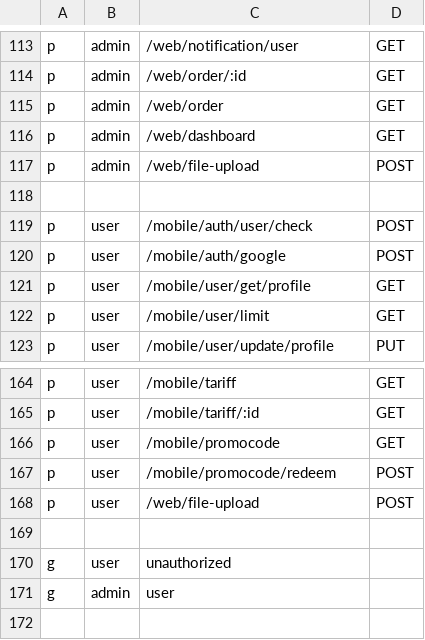
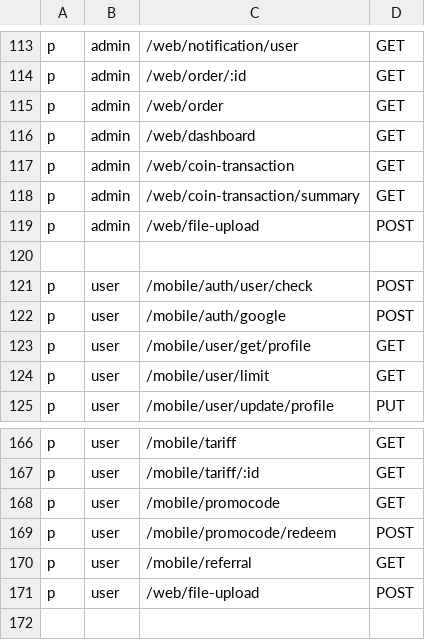
Before and after one commit to axadjonovsardorbek/tibsphereai_backend, a CSV file: api/casbin/policy.csv, drawn as a sheet; only a part is shown, gaps mark what is left out; the shorter side is filled out with more unchanged rows.

```diff
--- a/api/casbin/policy.csv
+++ b/api/casbin/policy.csv
@@ -116,2 +116,4 @@ p, admin, /web/order, GET
 p, admin, /web/dashboard, GET
+p, admin, /web/coin-transaction, GET
+p, admin, /web/coin-transaction/summary, GET
 p, admin, /web/file-upload, POST
@@ -167,2 +169,3 @@ p, user, /mobile/promocode, GET
 p, user, /mobile/promocode/redeem, POST
+p, user, /mobile/referral, GET
 p, user, /web/file-upload, POST
```
